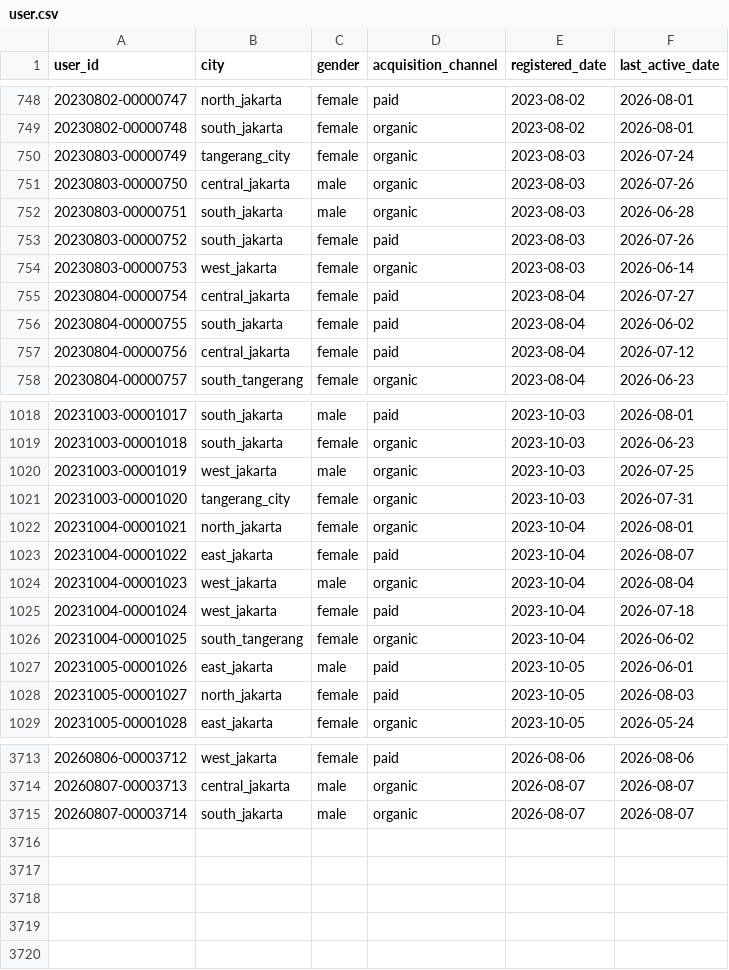
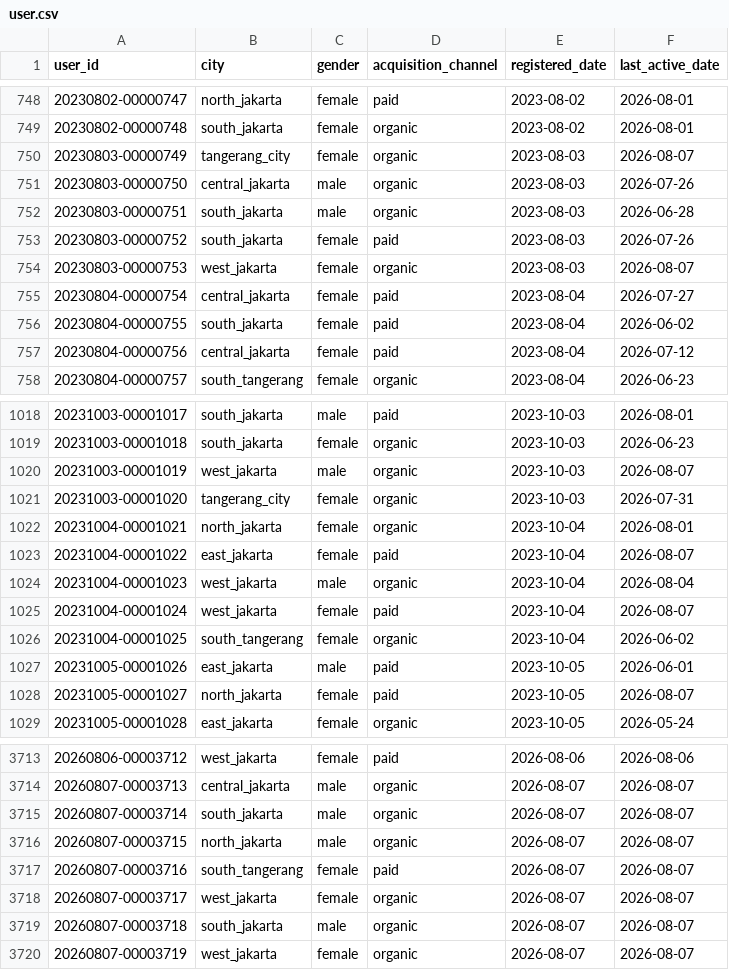
Before and after one commit to ibrasyad/creanu-labs, a CSV file: output/csv-file/user.csv, drawn as a sheet; only a part is shown, gaps mark what is left out; the diff covers the shown part only.

```diff
--- a/output/csv-file/user.csv
+++ b/output/csv-file/user.csv
@@ -749,3 +749,3 @@ user_id,city,gender,acquisition_channel,registered_date,last_active_date
 20230802-00000748,south_jakarta,female,organic,2023-08-02,2026-08-01
-20230803-00000749,tangerang_city,female,organic,2023-08-03,2026-07-24
+20230803-00000749,tangerang_city,female,organic,2023-08-03,2026-08-07
 20230803-00000750,central_jakarta,male,organic,2023-08-03,2026-07-26
@@ -753,3 +753,3 @@ user_id,city,gender,acquisition_channel,registered_date,last_active_date
 20230803-00000752,south_jakarta,female,paid,2023-08-03,2026-07-26
-20230803-00000753,west_jakarta,female,organic,2023-08-03,2026-06-14
+20230803-00000753,west_jakarta,female,organic,2023-08-03,2026-08-07
 20230804-00000754,central_jakarta,female,paid,2023-08-04,2026-07-27
@@ -1019,3 +1019,3 @@ user_id,city,gender,acquisition_channel,registered_date,last_active_date
 20231003-00001018,south_jakarta,female,organic,2023-10-03,2026-06-23
-20231003-00001019,west_jakarta,male,organic,2023-10-03,2026-07-25
+20231003-00001019,west_jakarta,male,organic,2023-10-03,2026-08-07
 20231003-00001020,tangerang_city,female,organic,2023-10-03,2026-07-31
@@ -1024,6 +1024,6 @@ user_id,city,gender,acquisition_channel,registered_date,last_active_date
 20231004-00001023,west_jakarta,male,organic,2023-10-04,2026-08-04
-20231004-00001024,west_jakarta,female,paid,2023-10-04,2026-07-18
+20231004-00001024,west_jakarta,female,paid,2023-10-04,2026-08-07
 20231004-00001025,south_tangerang,female,organic,2023-10-04,2026-06-02
 20231005-00001026,east_jakarta,male,paid,2023-10-05,2026-06-01
-20231005-00001027,north_jakarta,female,paid,2023-10-05,2026-08-03
+20231005-00001027,north_jakarta,female,paid,2023-10-05,2026-08-07
 20231005-00001028,east_jakarta,female,organic,2023-10-05,2026-05-24
@@ -3715 +3715,6 @@ user_id,city,gender,acquisition_channel,registered_date,last_active_date
 20260807-00003714,south_jakarta,male,organic,2026-08-07,2026-08-07
+20260807-00003715,north_jakarta,male,organic,2026-08-07,2026-08-07
+20260807-00003716,south_tangerang,female,paid,2026-08-07,2026-08-07
+20260807-00003717,west_jakarta,female,organic,2026-08-07,2026-08-07
+20260807-00003718,south_jakarta,male,organic,2026-08-07,2026-08-07
+20260807-00003719,west_jakarta,female,organic,2026-08-07,2026-08-07
```
Also changed, not shown: 112 edited cells elsewhere in this file, 8 other files.
